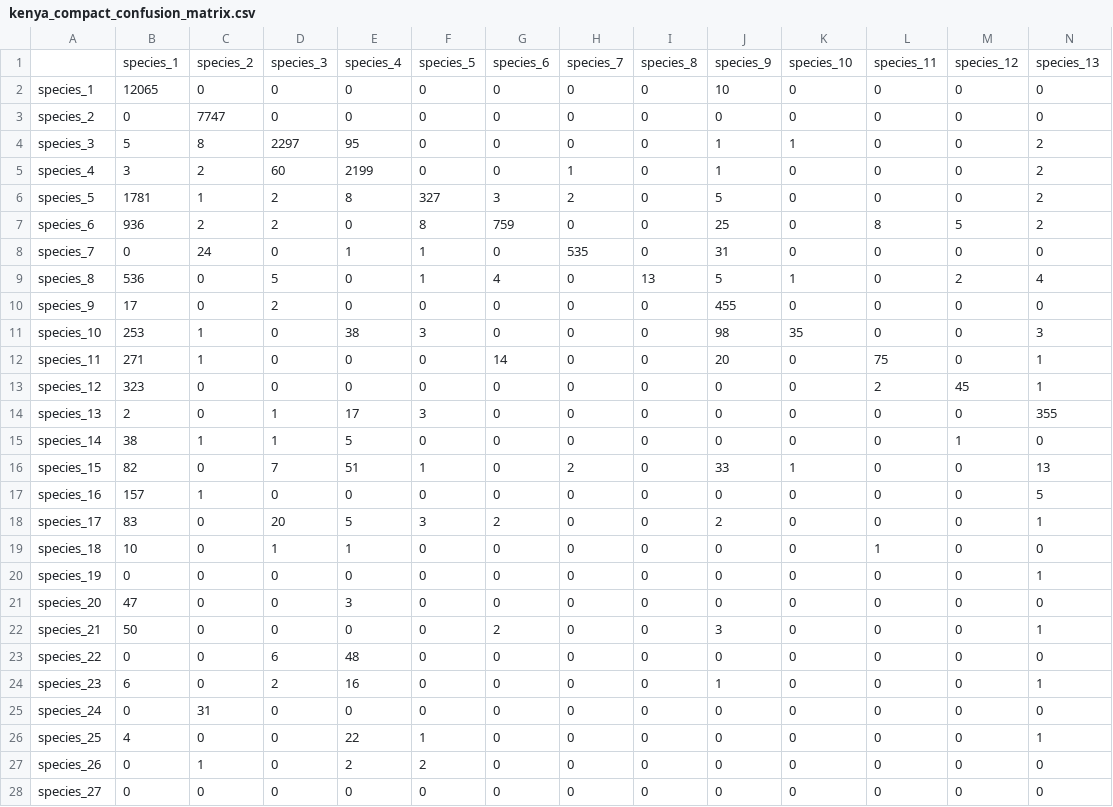
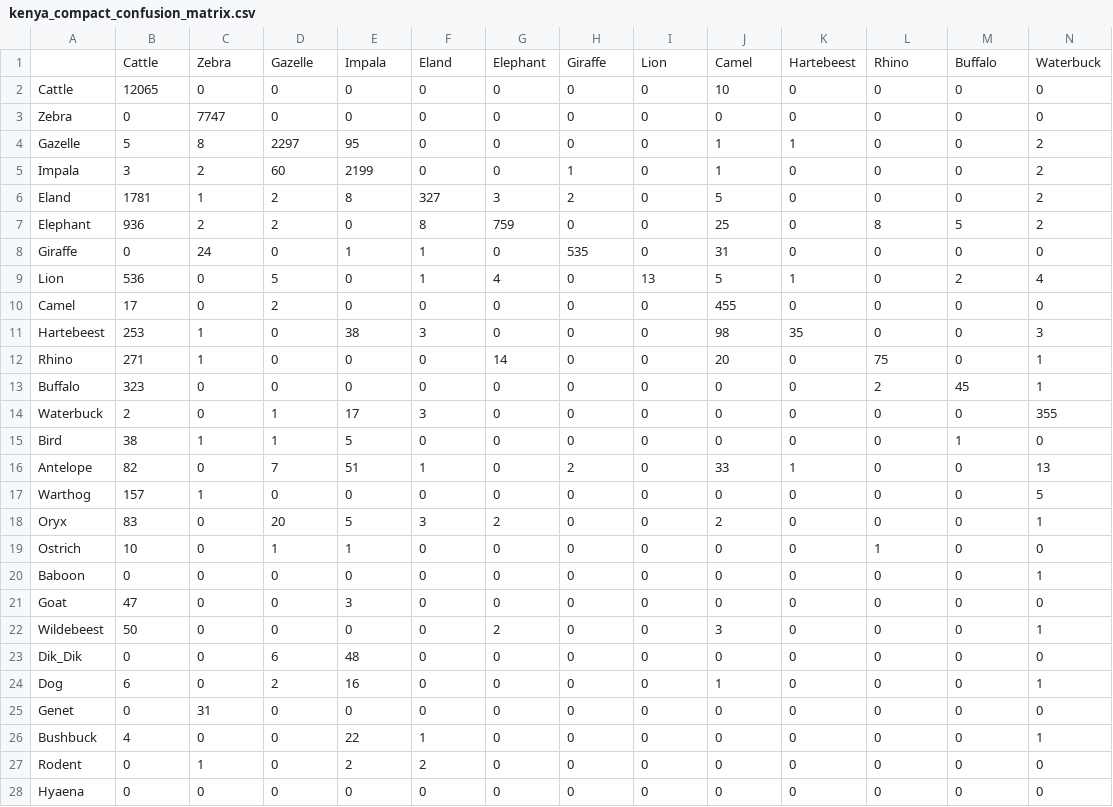
Before and after one commit to caPP-lab/auditing, a CSV file: results/figure_data/kenya_compact_confusion_matrix.csv, drawn as a sheet; only a part is shown; removed rows and columns are numbered as before the commit, all else as after; rows hold the shown columns only; the diff covers the shown part only; the diff names each change by its address in the sheet, - before the commit and + after, or states it on an @@ line.

Commit message:
Release species-named Kenya biodiversity confusion matrix

```diff
--- a/results/figure_data/kenya_compact_confusion_matrix.csv
+++ b/results/figure_data/kenya_compact_confusion_matrix.csv
-row 1:  | species_1 | species_2 | species_3 | species_4 | species_5 | species_6 | species_7 | species_8 | species_9 | species_10 | species_11 | species_12 | species_13
+row 1:  | Cattle | Zebra | Gazelle | Impala | Eland | Elephant | Giraffe | Lion | Camel | Hartebeest | Rhino | Buffalo | Waterbuck
-A2: species_1
+A2: Cattle
-A3: species_2
+A3: Zebra
-A4: species_3
+A4: Gazelle
-A5: species_4
+A5: Impala
-A6: species_5
+A6: Eland
-A7: species_6
+A7: Elephant
-A8: species_7
+A8: Giraffe
-A9: species_8
+A9: Lion
-A10: species_9
+A10: Camel
-A11: species_10
+A11: Hartebeest
-A12: species_11
+A12: Rhino
-A13: species_12
+A13: Buffalo
-A14: species_13
+A14: Waterbuck
-A15: species_14
+A15: Bird
-A16: species_15
+A16: Antelope
-A17: species_16
+A17: Warthog
-A18: species_17
+A18: Oryx
-A19: species_18
+A19: Ostrich
-A20: species_19
+A20: Baboon
-A21: species_20
+A21: Goat
-A22: species_21
+A22: Wildebeest
-A23: species_22
+A23: Dik_Dik
-A24: species_23
+A24: Dog
-A25: species_24
+A25: Genet
-A26: species_25
+A26: Bushbuck
-A27: species_26
+A27: Rodent
-A28: species_27
+A28: Hyaena
```
Also changed, not shown: 23 edited cells elsewhere in this file, 2 other files.
